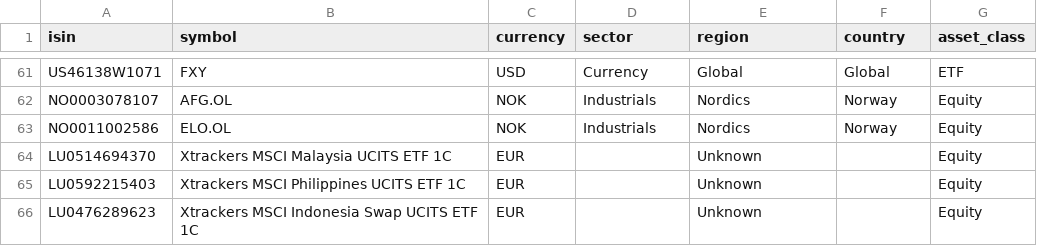
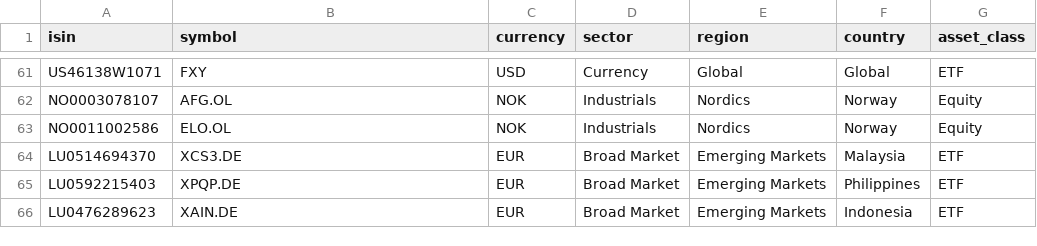
Before and after one commit to SamirStandnes/kodak-portfolio, a CSV file: data/reference/isin_map.csv, drawn as a sheet; only a part is shown, gaps mark what is left out.

```diff
--- a/data/reference/isin_map.csv
+++ b/data/reference/isin_map.csv
@@ -63,4 +63,4 @@ NO0003078107,AFG.OL,NOK,Industrials,Nordics,Norway,Equity
 NO0011002586,ELO.OL,NOK,Industrials,Nordics,Norway,Equity
-LU0514694370,Xtrackers MSCI Malaysia UCITS ETF 1C,EUR,,Unknown,,Equity
-LU0592215403,Xtrackers MSCI Philippines UCITS ETF 1C,EUR,,Unknown,,Equity
-LU0476289623,Xtrackers MSCI Indonesia Swap UCITS ETF 1C,EUR,,Unknown,,Equity
+LU0514694370,XCS3.DE,EUR,Broad Market,Emerging Markets,Malaysia,ETF
+LU0592215403,XPQP.DE,EUR,Broad Market,Emerging Markets,Philippines,ETF
+LU0476289623,XAIN.DE,EUR,Broad Market,Emerging Markets,Indonesia,ETF
```
Also changed, not shown: 3 other files.
